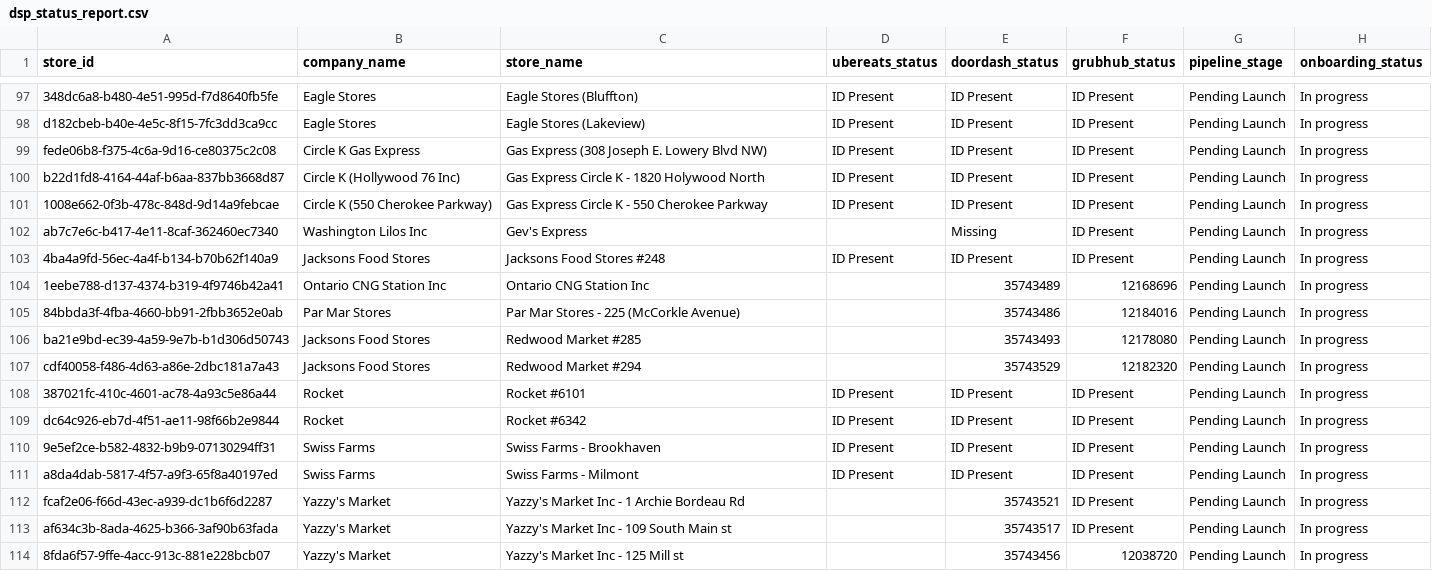
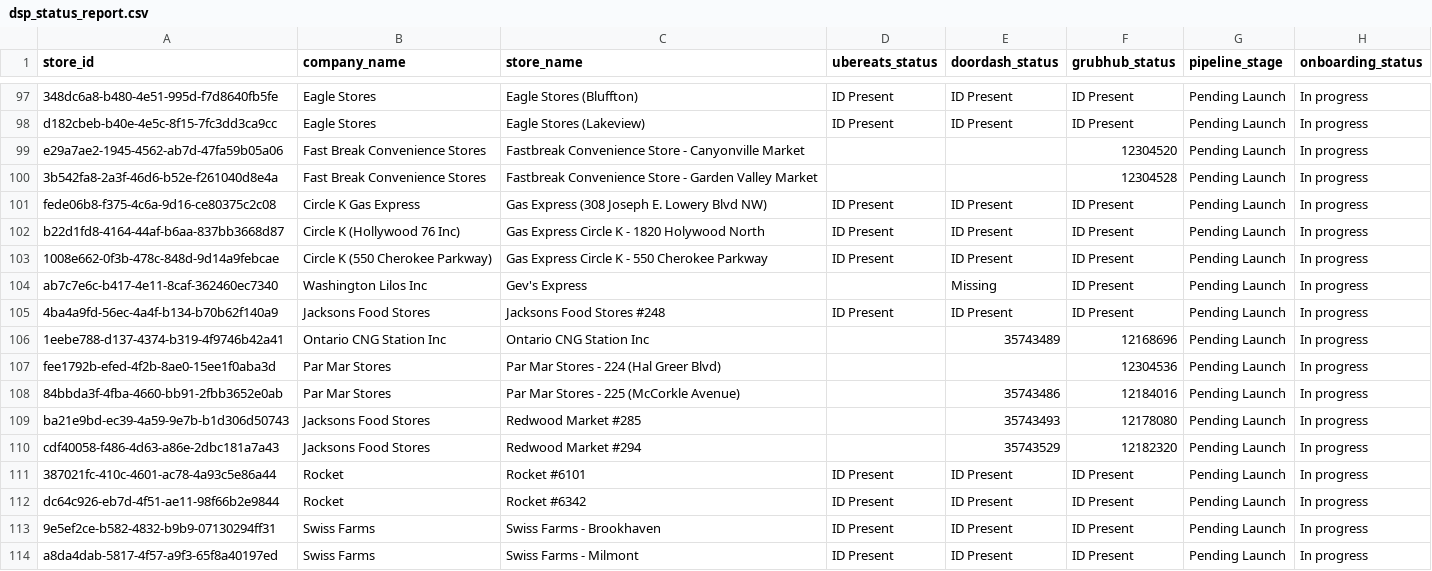
Before and after one commit to bradbishop1978/dsp-id-tracker, a CSV file: dsp_status_report.csv, drawn as a sheet; only a part is shown, gaps mark what is left out; the shorter side is filled out with more unchanged rows; the diff names each change by its address in the sheet, - before the commit and + after, or states it on an @@ line.

Commit message:
Update DSP ID report - 2025-08-25 10:16:33

```diff
--- a/dsp_status_report.csv
+++ b/dsp_status_report.csv
+row 99: e29a7ae2-1945-4562-ab7d-47fa59b05a06 | Fast Break Convenience Stores | Fastbreak Convenience Store - Canyonville Market |  |  | 12304520 | Pending Launch | In progress
+row 100: 3b542fa8-2a3f-46d6-b52e-f261040d8e4a | Fast Break Convenience Stores | Fastbreak Convenience Store - Garden Valley Market |  |  | 12304528 | Pending Launch | In progress
+row 107: fee1792b-efed-4f2b-8ae0-15ee1f0aba3d | Par Mar Stores | Par Mar Stores - 224 (Hal Greer Blvd) |  |  | 12304536 | Pending Launch | In progress
```
